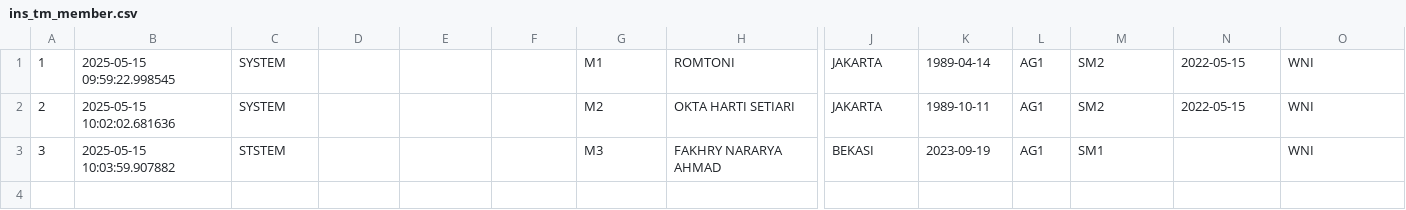
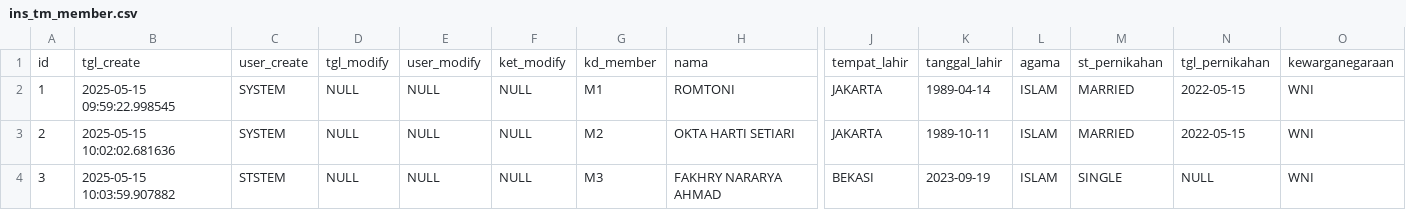
Before and after one commit to romtoni/HappyFamily, a CSV file: Database/DML/ins_tm_member.csv, drawn as a sheet; only a part is shown, gaps mark what is left out; addresses are those after the commit; rows hold the shown columns only; the diff names each change by its address in the sheet, - before the commit and + after, or states it on an @@ line.

```diff
--- a/Database/DML/ins_tm_member.csv
+++ b/Database/DML/ins_tm_member.csv
+row 1: id | tgl_create | user_create | tgl_modify | user_modify | ket_modify | kd_member | nama | tempat_lahir | tanggal_lahir | agama | st_pernikahan | tgl_pernikahan | kewarganegaraan
-D2:D4: (empty)
+D2:D4: NULL
-E2:E4: (empty)
+E2:E4: NULL
-F2:F4: (empty)
+F2:F4: NULL
-L2:L4: AG1
+L2:L4: ISLAM
-M2:M3: SM2
+M2:M3: MARRIED
-M4: SM1
+M4: SINGLE
-N4: (empty)
+N4: NULL
```
Also changed, not shown: Database/DML/ins_tm_member_role.csv, Database/DML/ins_tr_lookup.csv, 2 other files.
